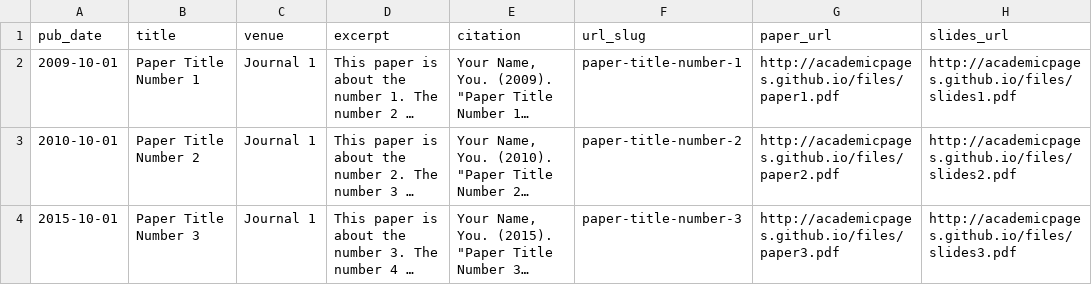
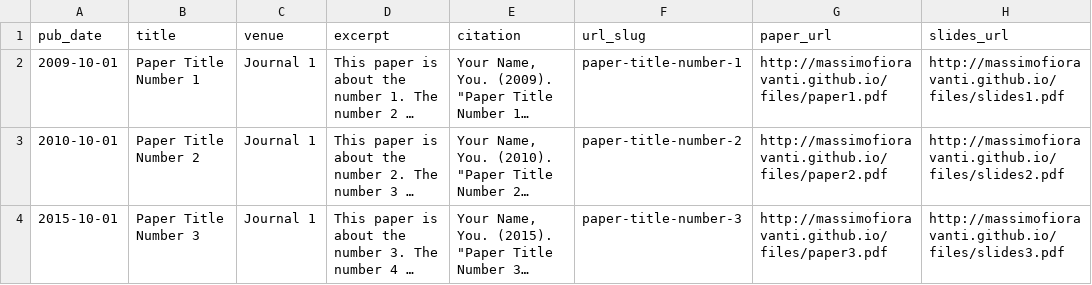
Before and after one commit to massimofioravanti/massimofioravanti.github.io, a TSV file: markdown_generator/publications.tsv, drawn as a sheet; long unchanged cells end in …; the diff names each change by its address in the sheet, - before the commit and + after, or states it on an @@ line.

```diff
--- a/markdown_generator/publications.tsv
+++ b/markdown_generator/publications.tsv
-G2 (paper_url): http://academicpages.github.io/files/paper1.pdf
+G2 (paper_url): http://massimofioravanti.github.io/files/paper1.pdf
-H2 (slides_url): http://academicpages.github.io/files/slides1.pdf
+H2 (slides_url): http://massimofioravanti.github.io/files/slides1.pdf
-G3 (paper_url): http://academicpages.github.io/files/paper2.pdf
+G3 (paper_url): http://massimofioravanti.github.io/files/paper2.pdf
-H3 (slides_url): http://academicpages.github.io/files/slides2.pdf
+H3 (slides_url): http://massimofioravanti.github.io/files/slides2.pdf
-G4 (paper_url): http://academicpages.github.io/files/paper3.pdf
+G4 (paper_url): http://massimofioravanti.github.io/files/paper3.pdf
-H4 (slides_url): http://academicpages.github.io/files/slides3.pdf
+H4 (slides_url): http://massimofioravanti.github.io/files/slides3.pdf
```
Also changed, not shown: 18 other files.
